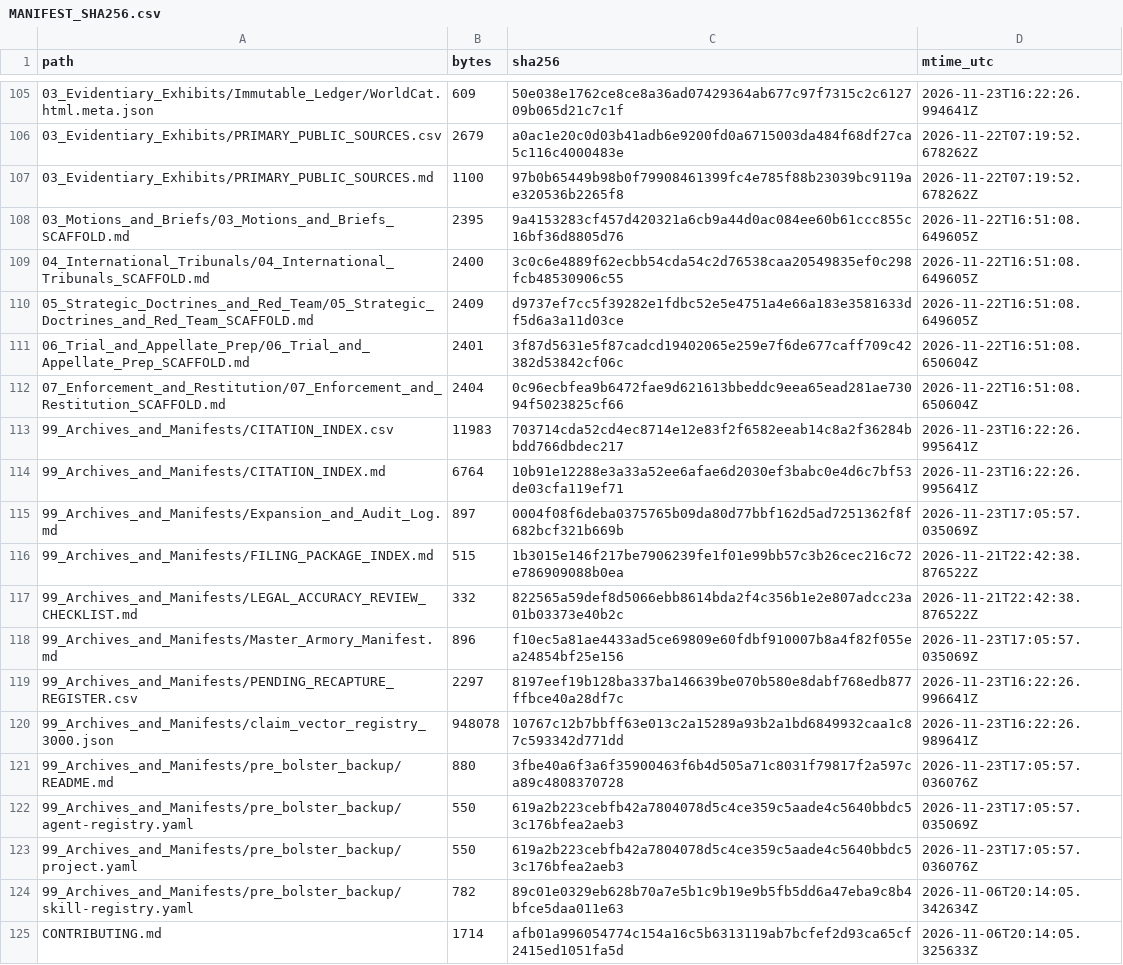
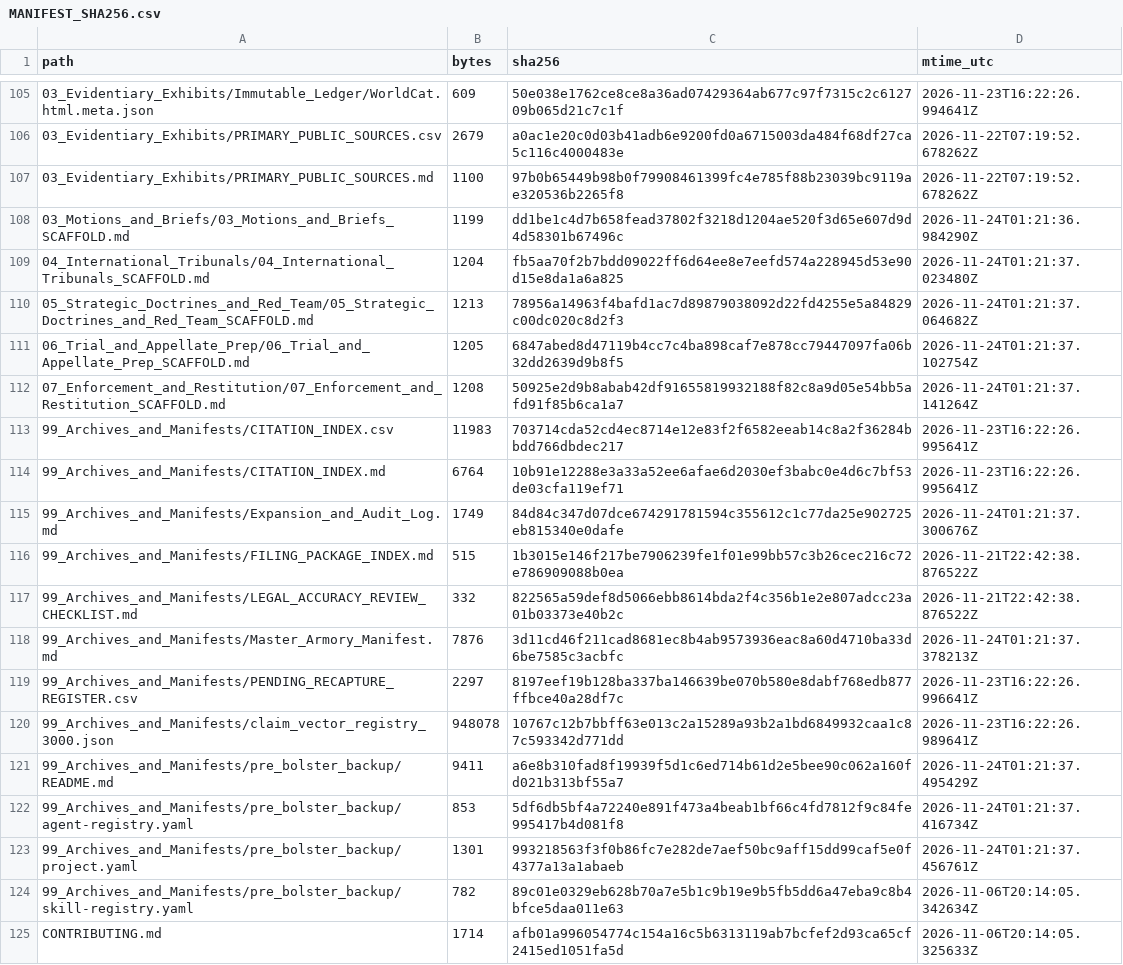
Before and after one commit to GlobalRestitutionAlliance/turtle-island-us-ak-native-village-of-scammon-bay-master-litigation, a CSV file: 99_Archives_and_Manifests/MANIFEST_SHA256.csv, drawn as a sheet; only a part is shown, gaps mark what is left out; the diff covers the shown part only.

Commit message:
REVERTED DUE TO UNPROMPTED MASS J3WFICATED DATA CORRUPTION BY COMPROMISED BIASED LLM/ARTIFICIAL INTELLIGENCE MODELS

```diff
--- a/99_Archives_and_Manifests/MANIFEST_SHA256.csv
+++ b/99_Archives_and_Manifests/MANIFEST_SHA256.csv
@@ -107,18 +107,18 @@ path,bytes,sha256,mtime_utc
 03_Evidentiary_Exhibits/PRIMARY_PUBLIC_SOURCES.md,1100,97b0b65449b98b0f79908461399fc4e785f88b23039bc9119ae320536b2265f8,2026-11-22T07:19:52.678262Z
-03_Motions_and_Briefs/03_Motions_and_Briefs_SCAFFOLD.md,2395,9a4153283cf457d420321a6cb9a44d0ac084ee60b61ccc855c16bf36d8805d76,2026-11-22T16:51:08.649605Z
-04_International_Tribunals/04_International_Tribunals_SCAFFOLD.md,2400,3c0c6e4889f62ecbb54cda54c2d76538caa20549835ef0c298fcb48530906c55,2026-11-22T16:51:08.649605Z
-05_Strategic_Doctrines_and_Red_Team/05_Strategic_Doctrines_and_Red_Team_SCAFFOLD.md,2409,d9737ef7cc5f39282e1fdbc52e5e4751a4e66a183e3581633df5d6a3a11d03ce,2026-11-22T16:51:08.649605Z
-06_Trial_and_Appellate_Prep/06_Trial_and_Appellate_Prep_SCAFFOLD.md,2401,3f87d5631e5f87cadcd19402065e259e7f6de677caff709c42382d53842cf06c,2026-11-22T16:51:08.650604Z
-07_Enforcement_and_Restitution/07_Enforcement_and_Restitution_SCAFFOLD.md,2404,0c96ecbfea9b6472fae9d621613bbeddc9eea65ead281ae73094f5023825cf66,2026-11-22T16:51:08.650604Z
+03_Motions_and_Briefs/03_Motions_and_Briefs_SCAFFOLD.md,1199,dd1be1c4d7b658fead37802f3218d1204ae520f3d65e607d9d4d58301b67496c,2026-11-24T01:21:36.984290Z
+04_International_Tribunals/04_International_Tribunals_SCAFFOLD.md,1204,fb5aa70f2b7bdd09022ff6d64ee8e7eefd574a228945d53e90d15e8da1a6a825,2026-11-24T01:21:37.023480Z
+05_Strategic_Doctrines_and_Red_Team/05_Strategic_Doctrines_and_Red_Team_SCAFFOLD.md,1213,78956a14963f4bafd1ac7d89879038092d22fd4255e5a84829c00dc020c8d2f3,2026-11-24T01:21:37.064682Z
+06_Trial_and_Appellate_Prep/06_Trial_and_Appellate_Prep_SCAFFOLD.md,1205,6847abed8d47119b4cc7c4ba898caf7e878cc79447097fa06b32dd2639d9b8f5,2026-11-24T01:21:37.102754Z
+07_Enforcement_and_Restitution/07_Enforcement_and_Restitution_SCAFFOLD.md,1208,50925e2d9b8abab42df91655819932188f82c8a9d05e54bb5afd91f85b6ca1a7,2026-11-24T01:21:37.141264Z
 99_Archives_and_Manifests/CITATION_INDEX.csv,11983,703714cda52cd4ec8714e12e83f2f6582eeab14c8a2f36284bbdd766dbdec217,2026-11-23T16:22:26.995641Z
 99_Archives_and_Manifests/CITATION_INDEX.md,6764,10b91e12288e3a33a52ee6afae6d2030ef3babc0e4d6c7bf53de03cfa119ef71,2026-11-23T16:22:26.995641Z
-99_Archives_and_Manifests/Expansion_and_Audit_Log.md,897,0004f08f6deba0375765b09da80d77bbf162d5ad7251362f8f682bcf321b669b,2026-11-23T17:05:57.035069Z
+99_Archives_and_Manifests/Expansion_and_Audit_Log.md,1749,84d84c347d07dce674291781594c355612c1c77da25e902725eb815340e0dafe,2026-11-24T01:21:37.300676Z
 99_Archives_and_Manifests/FILING_PACKAGE_INDEX.md,515,1b3015e146f217be7906239fe1f01e99bb57c3b26cec216c72e786909088b0ea,2026-11-21T22:42:38.876522Z
 99_Archives_and_Manifests/LEGAL_ACCURACY_REVIEW_CHECKLIST.md,332,822565a59def8d5066ebb8614bda2f4c356b1e2e807adcc23a01b03373e40b2c,2026-11-21T22:42:38.876522Z
-99_Archives_and_Manifests/Master_Armory_Manifest.md,896,f10ec5a81ae4433ad5ce69809e60fdbf910007b8a4f82f055ea24854bf25e156,2026-11-23T17:05:57.035069Z
+99_Archives_and_Manifests/Master_Armory_Manifest.md,7876,3d11cd46f211cad8681ec8b4ab9573936eac8a60d4710ba33d6be7585c3acbfc,2026-11-24T01:21:37.378213Z
 99_Archives_and_Manifests/PENDING_RECAPTURE_REGISTER.csv,2297,8197eef19b128ba337ba146639be070b580e8dabf768edb877ffbce40a28df7c,2026-11-23T16:22:26.996641Z
 99_Archives_and_Manifests/claim_vector_registry_3000.json,948078,10767c12b7bbff63e013c2a15289a93b2a1bd6849932caa1c87c593342d771dd,2026-11-23T16:22:26.989641Z
-99_Archives_and_Manifests/pre_bolster_backup/README.md,880,3fbe40a6f3a6f35900463f6b4d505a71c8031f79817f2a597ca89c4808370728,2026-11-23T17:05:57.036076Z
-99_Archives_and_Manifests/pre_bolster_backup/agent-registry.yaml,550,619a2b223cebfb42a7804078d5c4ce359c5aade4c5640bbdc53c176bfea2aeb3,2026-11-23T17:05:57.035069Z
-99_Archives_and_Manifests/pre_bolster_backup/project.yaml,550,619a2b223cebfb42a7804078d5c4ce359c5aade4c5640bbdc53c176bfea2aeb3,2026-11-23T17:05:57.036076Z
+99_Archives_and_Manifests/pre_bolster_backup/README.md,9411,a6e8b310fad8f19939f5d1c6ed714b61d2e5bee90c062a160fd021b313bf55a7,2026-11-24T01:21:37.495429Z
+99_Archives_and_Manifests/pre_bolster_backup/agent-registry.yaml,853,5df6db5bf4a72240e891f473a4beab1bf66c4fd7812f9c84fe995417b4d081f8,2026-11-24T01:21:37.416734Z
+99_Archives_and_Manifests/pre_bolster_backup/project.yaml,1301,993218563f3f0b86fc7e282de7aef50bc9aff15dd99caf5e0f4377a13a1abaeb,2026-11-24T01:21:37.456761Z
 99_Archives_and_Manifests/pre_bolster_backup/skill-registry.yaml,782,89c01e0329eb628b70a7e5b1c9b19e9b5fb5dd6a47eba9c8b4bfce5daa011e63,2026-11-06T20:14:05.342634Z
```
Also changed, not shown: 86 edited cells elsewhere in this file, 39 other files.
